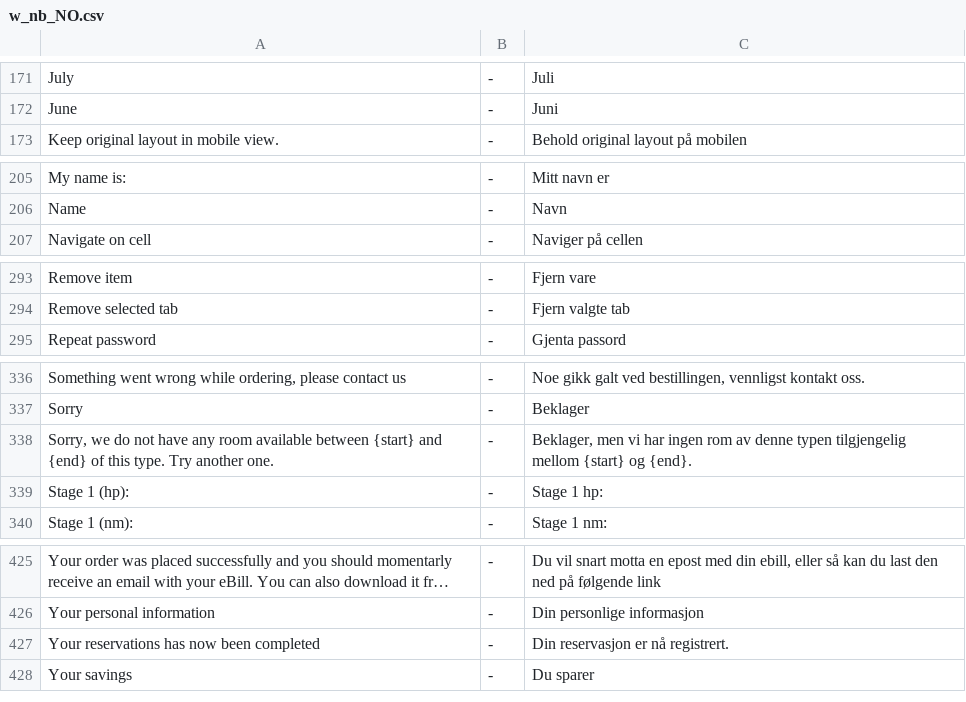
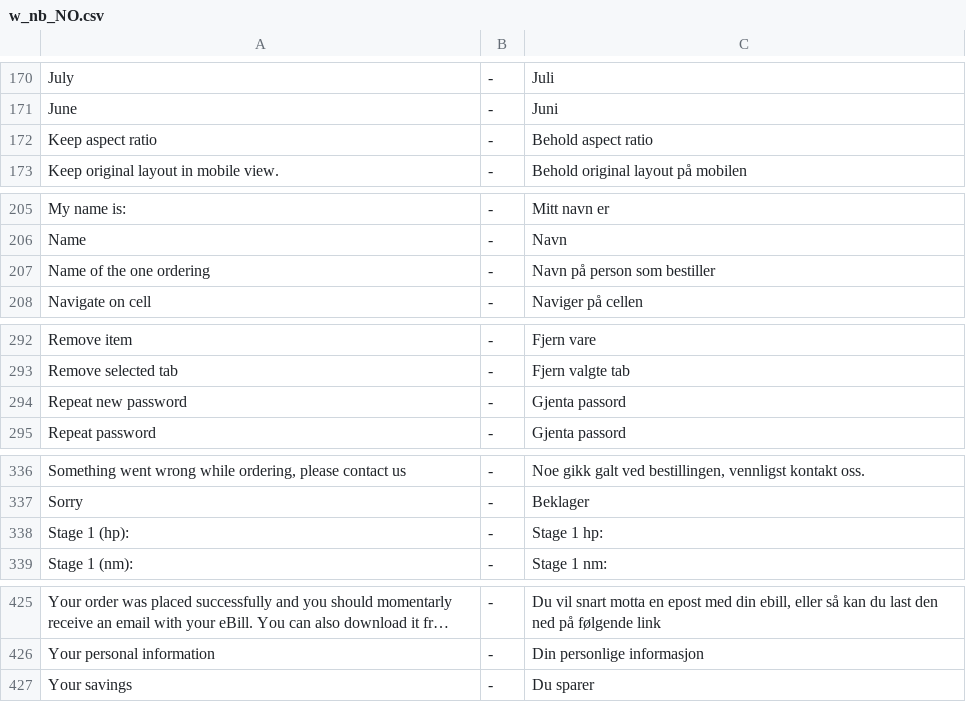
Before and after one commit to tamzidoronno/zaui-v4, a CSV file: com.getshop.client/ROOT/translation/w_nb_NO.csv, drawn as a sheet; only a part is shown, gaps mark what is left out; long unchanged cells end in …; removed rows and columns are numbered as before the commit, all else as after; the diff covers the shown part only; the diff names each change by its address in the sheet, - before the commit and + after, or states it on an @@ line.

```diff
--- a/com.getshop.client/ROOT/translation/w_nb_NO.csv
+++ b/com.getshop.client/ROOT/translation/w_nb_NO.csv
+row 172: Keep aspect ratio | - | Behold aspect ratio
+row 207: Name of the one ordering | - | Navn på person som bestiller
+row 294: Repeat new password | - | Gjenta passord
-row 338: Sorry, we do not have any room available between {start} and {end} of this type. Try another one. | - | Beklager, men vi har ingen rom av denne typen tilgjengelig mellom {start} og {end}.
-row 427: Your reservations has now been completed | - | Din reservasjon er nå registrert.
```
Also changed, not shown: 3 added rows, 4 removed rows, 3 moved rows and 4 edited cells elsewhere in this file, com.getshop.client/ROOT/translation/f_base.csv, com.getshop.client/ROOT/translation/stripped/f_en_en.csv, 25 other files.
